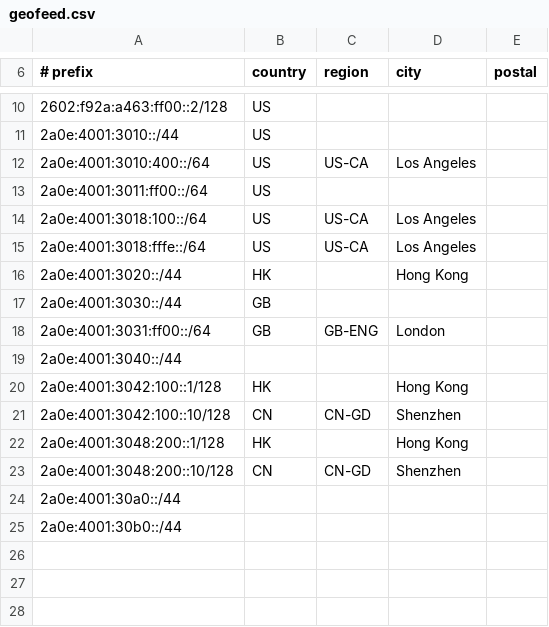
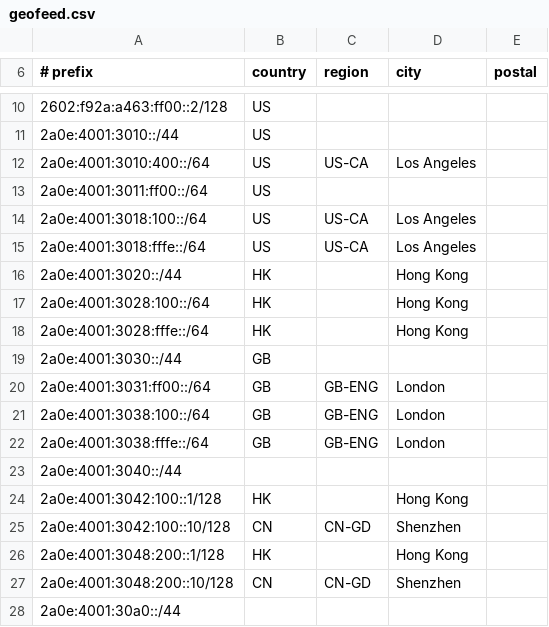
Before and after one commit to v0id-byte/melspectrum-website, a CSV file: geofeed.csv, drawn as a sheet; only a part is shown, gaps mark what is left out; the shorter side is filled out with more unchanged rows.

```diff
--- a/geofeed.csv
+++ b/geofeed.csv
@@ -16,4 +16,8 @@
 2a0e:4001:3020::/44,HK,,Hong Kong,
+2a0e:4001:3028:100::/64,HK,,Hong Kong,
+2a0e:4001:3028:fffe::/64,HK,,Hong Kong,
 2a0e:4001:3030::/44,GB,,,
 2a0e:4001:3031:ff00::/64,GB,GB-ENG,London,
+2a0e:4001:3038:100::/64,GB,GB-ENG,London,
+2a0e:4001:3038:fffe::/64,GB,GB-ENG,London,
 2a0e:4001:3040::/44,,,,
```
